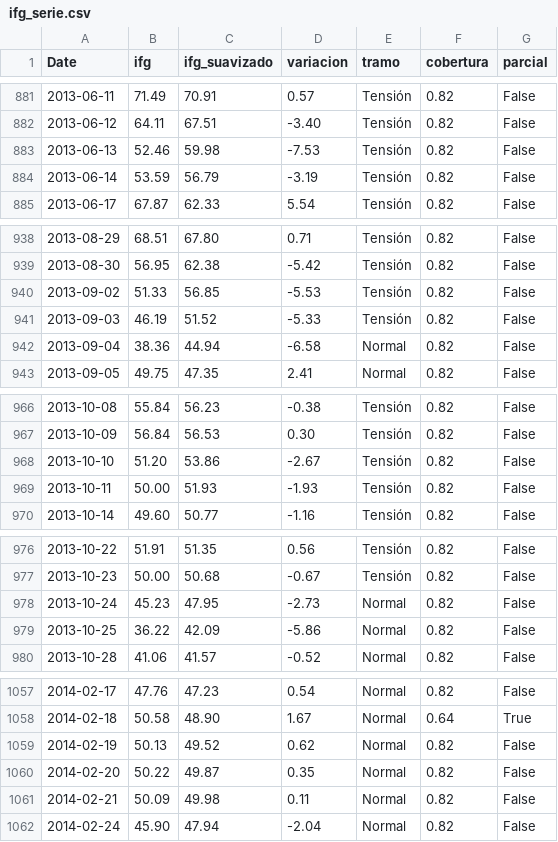
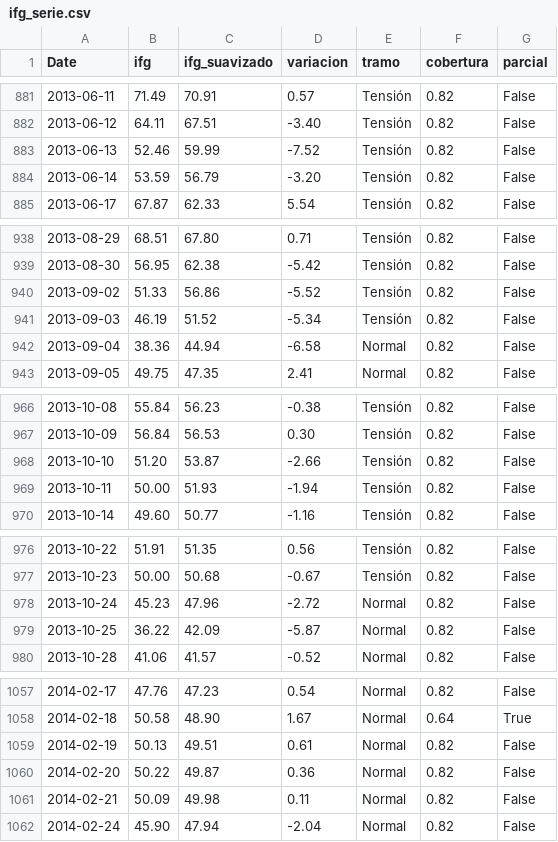
Before and after one commit to elespeculador-datos/ifg, a CSV file: docs/ifg_serie.csv, drawn as a sheet; only a part is shown, gaps mark what is left out; the diff covers the shown part only.

```diff
--- a/docs/ifg_serie.csv
+++ b/docs/ifg_serie.csv
@@ -882,4 +882,4 @@ Date,ifg,ifg_suavizado,variacion,tramo,cobertura,parcial
 2013-06-12,64.11,67.51,-3.40,Tensión,0.82,False
-2013-06-13,52.46,59.98,-7.53,Tensión,0.82,False
-2013-06-14,53.59,56.79,-3.19,Tensión,0.82,False
+2013-06-13,52.46,59.99,-7.52,Tensión,0.82,False
+2013-06-14,53.59,56.79,-3.20,Tensión,0.82,False
 2013-06-17,67.87,62.33,5.54,Tensión,0.82,False
@@ -939,4 +939,4 @@ Date,ifg,ifg_suavizado,variacion,tramo,cobertura,parcial
 2013-08-30,56.95,62.38,-5.42,Tensión,0.82,False
-2013-09-02,51.33,56.85,-5.53,Tensión,0.82,False
-2013-09-03,46.19,51.52,-5.33,Tensión,0.82,False
+2013-09-02,51.33,56.86,-5.52,Tensión,0.82,False
+2013-09-03,46.19,51.52,-5.34,Tensión,0.82,False
 2013-09-04,38.36,44.94,-6.58,Normal,0.82,False
@@ -967,4 +967,4 @@ Date,ifg,ifg_suavizado,variacion,tramo,cobertura,parcial
 2013-10-09,56.84,56.53,0.30,Tensión,0.82,False
-2013-10-10,51.20,53.86,-2.67,Tensión,0.82,False
-2013-10-11,50.00,51.93,-1.93,Tensión,0.82,False
+2013-10-10,51.20,53.87,-2.66,Tensión,0.82,False
+2013-10-11,50.00,51.93,-1.94,Tensión,0.82,False
 2013-10-14,49.60,50.77,-1.16,Tensión,0.82,False
@@ -977,4 +977,4 @@ Date,ifg,ifg_suavizado,variacion,tramo,cobertura,parcial
 2013-10-23,50.00,50.68,-0.67,Tensión,0.82,False
-2013-10-24,45.23,47.95,-2.73,Normal,0.82,False
-2013-10-25,36.22,42.09,-5.86,Normal,0.82,False
+2013-10-24,45.23,47.96,-2.72,Normal,0.82,False
+2013-10-25,36.22,42.09,-5.87,Normal,0.82,False
 2013-10-28,41.06,41.57,-0.52,Normal,0.82,False
@@ -1058,4 +1058,4 @@ Date,ifg,ifg_suavizado,variacion,tramo,cobertura,parcial
 2014-02-18,50.58,48.90,1.67,Normal,0.64,True
-2014-02-19,50.13,49.52,0.62,Normal,0.82,False
-2014-02-20,50.22,49.87,0.35,Normal,0.82,False
+2014-02-19,50.13,49.51,0.61,Normal,0.82,False
+2014-02-20,50.22,49.87,0.36,Normal,0.82,False
 2014-02-21,50.09,49.98,0.11,Normal,0.82,False
```
Also changed, not shown: 106 edited cells elsewhere in this file, 4 other files.
